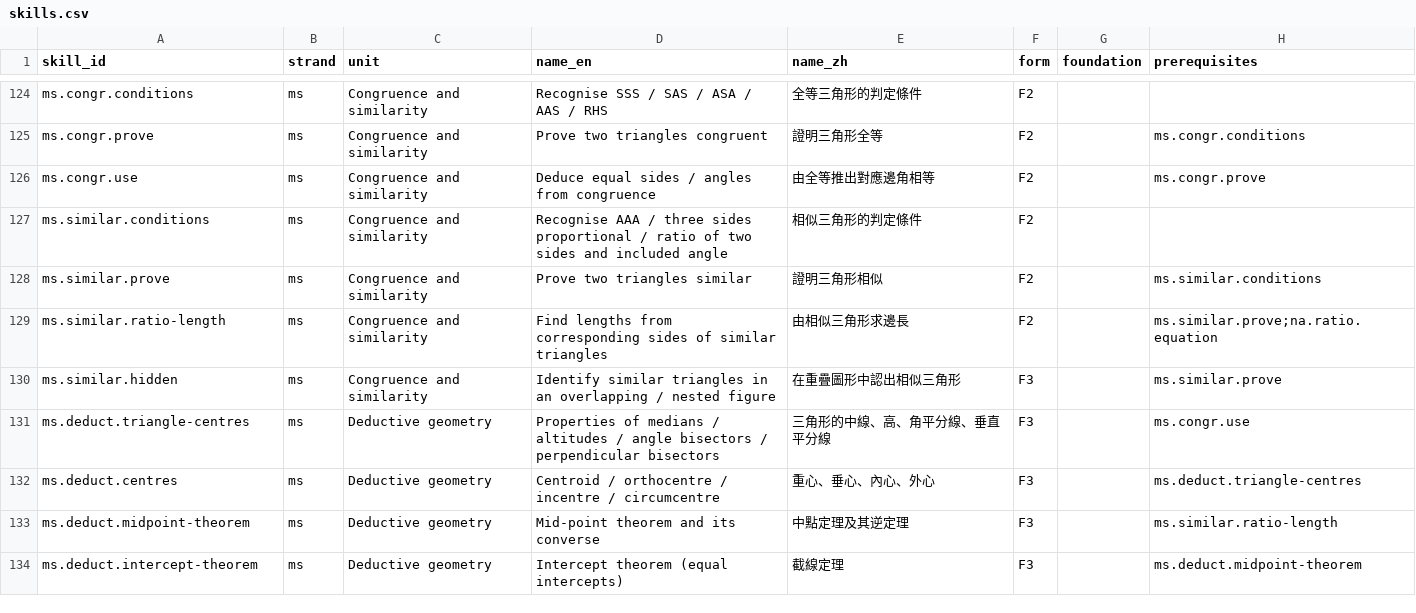
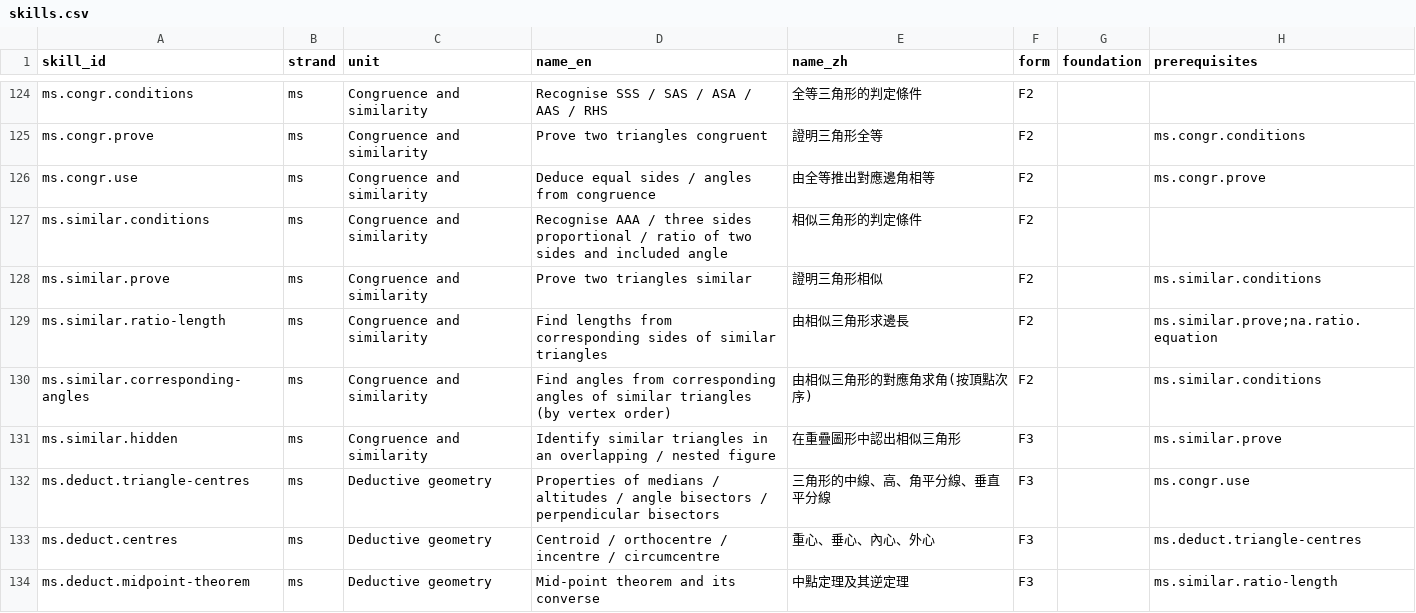
Before and after one commit to benson173/Math_Question_System, a CSV file: taxonomy/skills.csv, drawn as a sheet; only a part is shown, gaps mark what is left out; the shorter side is filled out with more unchanged rows; the diff names each change by its address in the sheet, - before the commit and + after, or states it on an @@ line.

```diff
--- a/taxonomy/skills.csv
+++ b/taxonomy/skills.csv
+row 130: ms.similar.corresponding-angles | ms | Congruence and similarity | Find angles from corresponding angles of similar triangles (by vertex order) | 由相似三角形的對應角求角(按頂點次序) | F2 |  | ms.similar.conditions
```
Also changed, not shown: taxonomy/error_patterns.csv, 9 other files.
